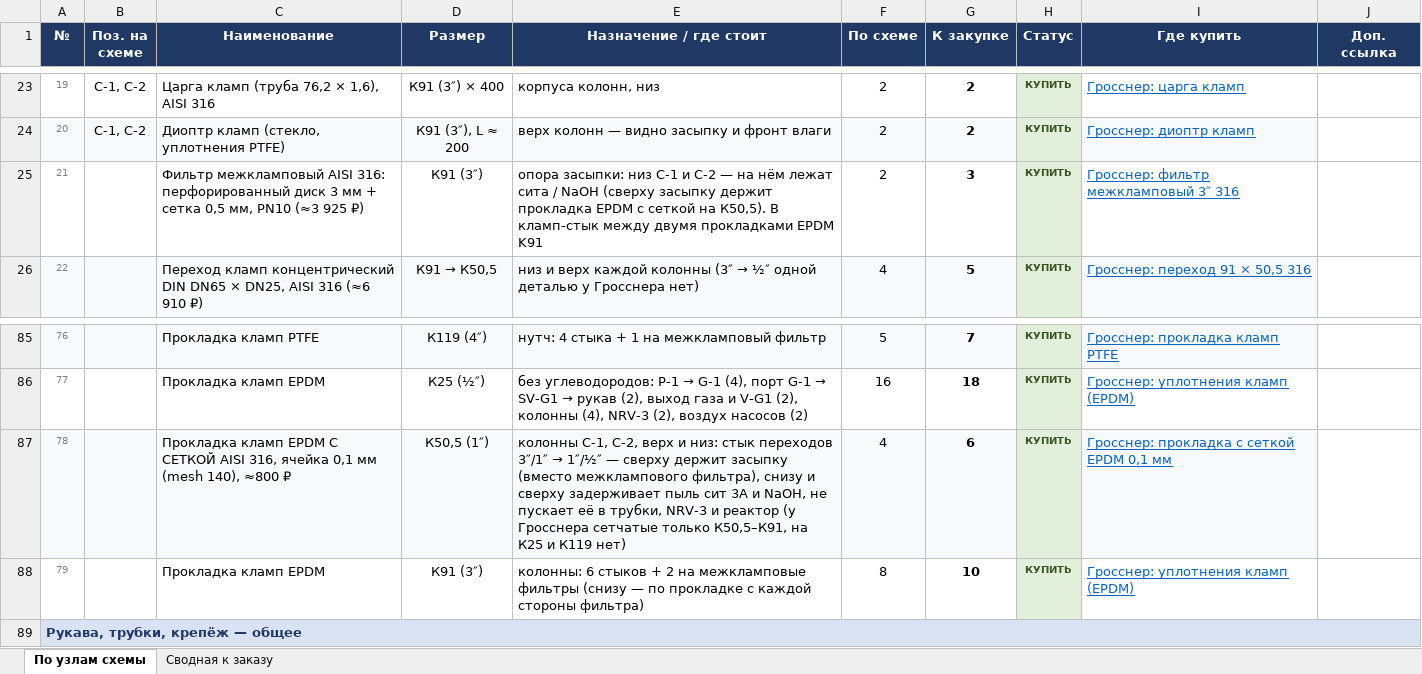
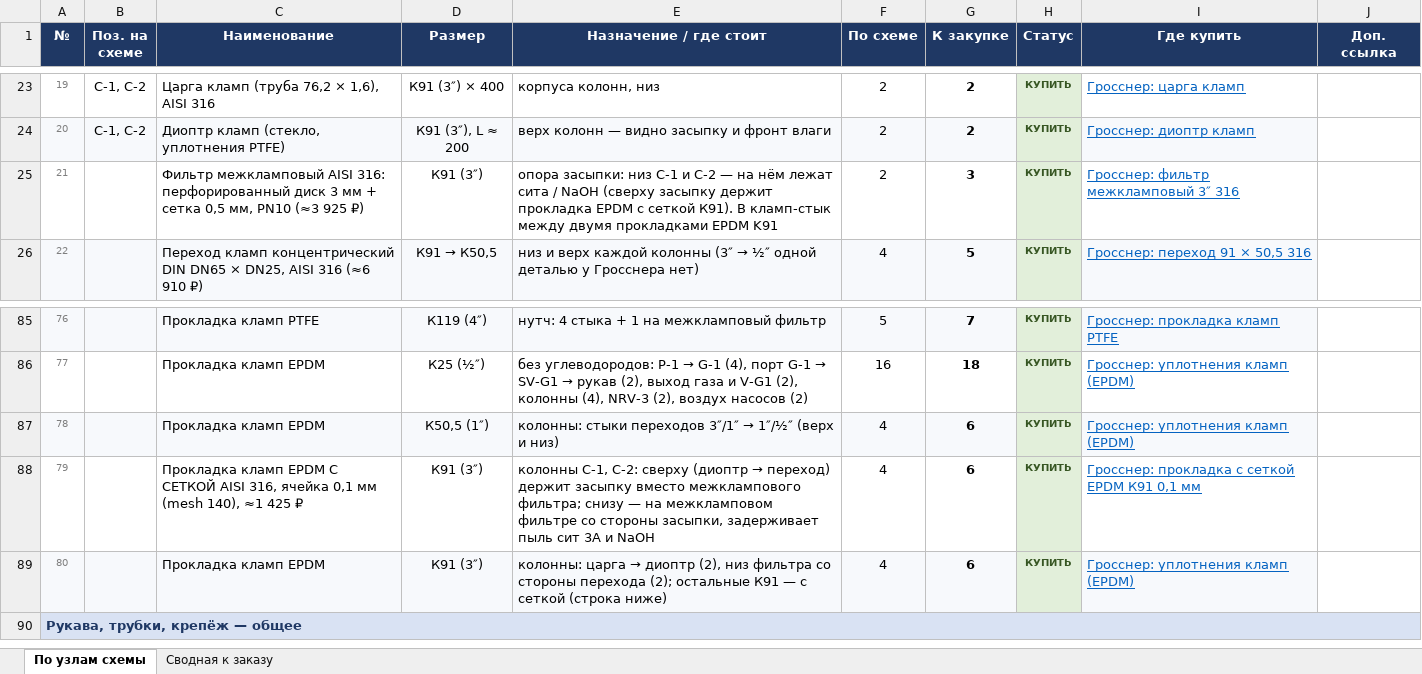
Before and after one commit to Elebra2005/claude, an Excel workbook: tefkot/itog/tefkot-770-smeta.xlsx, sheet По узлам схемы, drawn as a sheet; only a part is shown, gaps mark what is left out; values as stored, in another font and other column widths than the file's, no borders; addresses are those after the commit; the diff names each change by its address in the sheet, - before the commit and + after, or states it on an @@ line.

```diff
--- a/tefkot/itog/tefkot-770-smeta.xlsx (sheet По узлам схемы)
+++ b/tefkot/itog/tefkot-770-smeta.xlsx (sheet По узлам схемы)
-E25 (Назначение / где стоит): …с сеткой на К50,5). В кламп-стык…
+E25 (Назначение / где стоит): …с сеткой К91). В кламп-стык…
+row 87: 78 |  | Прокладка кламп EPDM | К50,5 (1″) | колонны: стыки переходов 3″/1″ → 1″/½″ (верх и низ) | 4 | 6 | КУПИТЬ | Гросснер: уплотнения кламп (EPDM)
@@ column A (№) renumbered from row 88 down @@
-A88:G88 fill: #F7F9FC
+A88:G88 fill: none
-C88 (Наименование): …(mesh 140), ≈800 ₽
+C88 (Наименование): …(mesh 140), ≈1 425 ₽
-D88 (Размер): К50,5 (1″)
+D88 (Размер): К91 (3″)
@@ E88 (Назначение / где стоит): колонны C-1, C-2, верх и низ: стык переходов 3″/1″ → 1″/½″ — сверху держит засыпку (вместо межклампового фильтра), снизу и сверху задерживает пыль сит 3A и NaOH, не пускает её в трубки, NRV-3 и реактор (у Гросснера сетчатые только К50,5–К91, на К25 и К119 нет) → колонны C-1, C-2: сверху (диоптр → переход) держит засыпку вместо межклампового фильтра; снизу — на межкламповом фильтре со стороны засыпки, задерживает пыль сит 3A и NaOH @@
-I88 (Где купить): Гросснер: прокладка с сеткой EPDM 0,1 мм
+I88 (Где купить): Гросснер: прокладка с сеткой EPDM К91 0,1 мм
-I88 fill: #F7F9FC
+I88 fill: none
-A89:G89 fill: none
+A89:G89 fill: #F7F9FC
@@ E89 (Назначение / где стоит): колонны: 6 стыков + 2 на межкламповые фильтры (снизу — по прокладке с каждой стороны фильтра) → колонны: царга → диоптр (2), низ фильтра со стороны перехода (2); остальные К91 — с сеткой (строка ниже) @@
-F89 (По схеме): 8
+F89 (По схеме): 4
-G89 (К закупке): 10
+G89 (К закупке): 6
-I89 fill: none
+I89 fill: #F7F9FC
```
Also changed, not shown: sheet Сводная к заказу, 16 other files.
